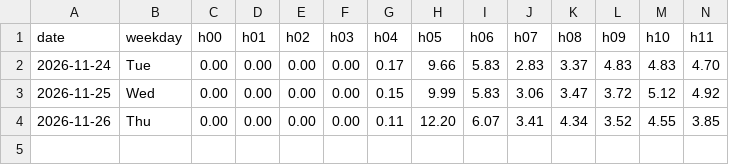
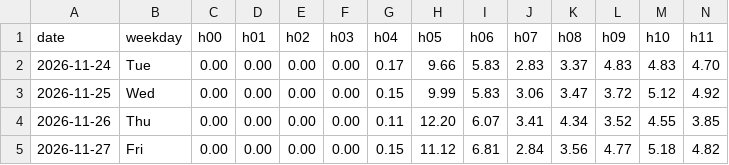
Before and after one commit to brjeffrey28-art/Gym-Monitor, a CSV file: data/gym_busy_hours.csv, drawn as a sheet; only a part is shown; rows hold the shown columns only; the diff names each change by its address in the sheet, - before the commit and + after, or states it on an @@ line.

```diff
--- a/data/gym_busy_hours.csv
+++ b/data/gym_busy_hours.csv
+row 5: 2026-11-27 | Fri | 0.00 | 0.00 | 0.00 | 0.00 | 0.15 | 11.12 | 6.81 | 2.84 | 3.56 | 4.77 | 5.18 | 4.82
```
Also changed, not shown: data/gym_busy.csv, data/gym_busy_days.csv.
